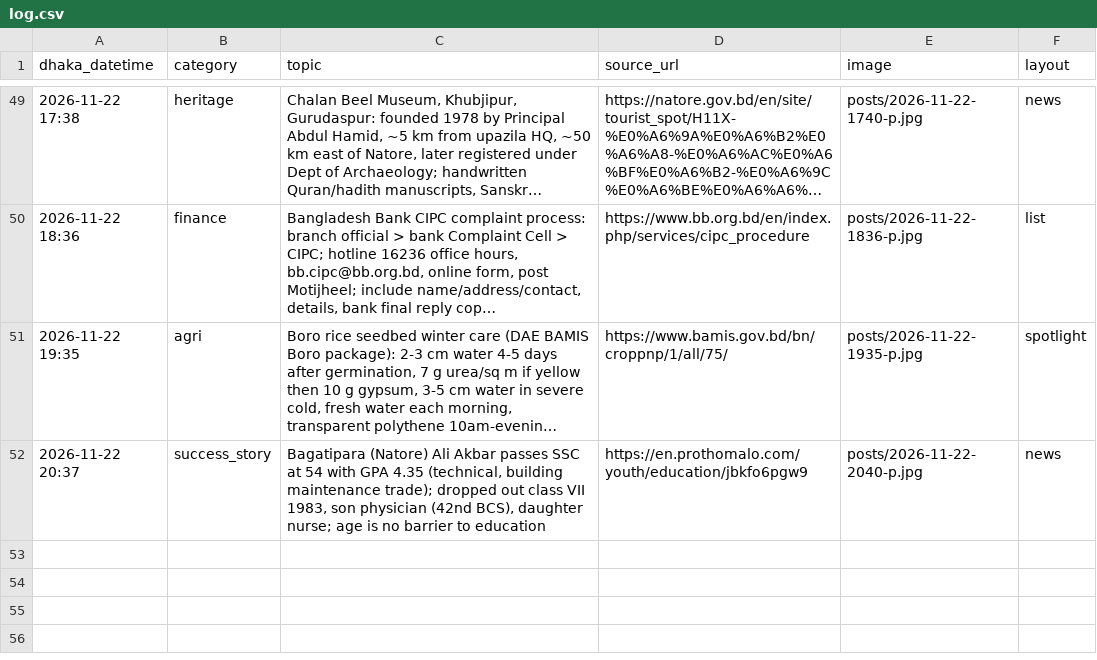
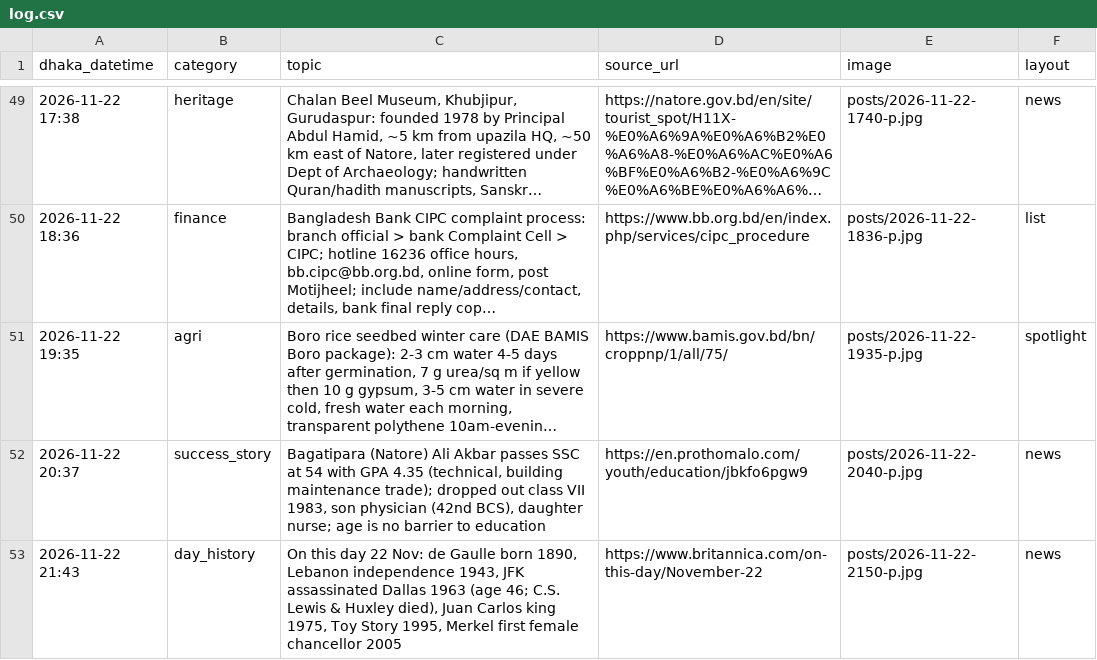
Before and after one commit to Rajibnt/codexnatore, a CSV file: ready/log.csv, drawn as a sheet; only a part is shown, gaps mark what is left out; long unchanged cells end in …; the diff names each change by its address in the sheet, - before the commit and + after, or states it on an @@ line.

```diff
--- a/ready/log.csv
+++ b/ready/log.csv
+row 53: 2026-11-22 21:43 | day_history | On this day 22 Nov: de Gaulle born 1890, Lebanon independence 1943, JFK assassinated Dallas 1963 (age 46; C.S. Lewis & Huxley died), Juan Carlos king 1975, Toy Story 1995, Merkel first female chancellor 2005 | https://www.britannica.com/on-this-day/November-22 | posts/2026-11-22-2150-p.jpg | news
```
Also changed, not shown: 4 other files.
